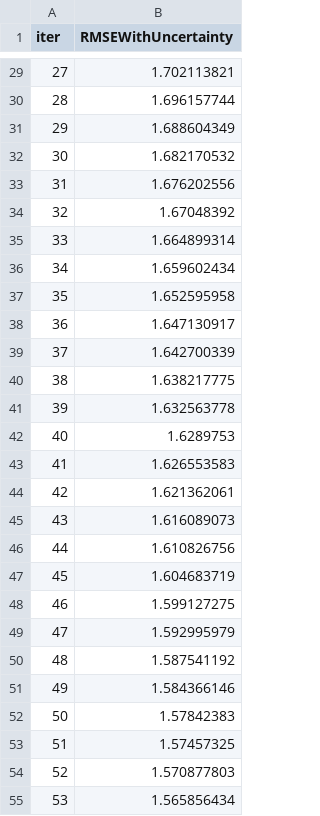
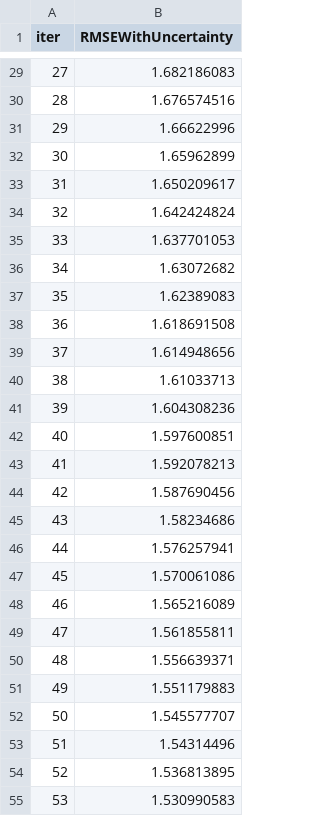
Before and after one commit to WizgallF/UDBoost, a TSV file: catboost_info/learn_error.tsv, drawn as a sheet; only a part is shown, gaps mark what is left out; the diff covers the shown part only.

```diff
--- a/catboost_info/learn_error.tsv
+++ b/catboost_info/learn_error.tsv
@@ -29,27 +29,27 @@ iter	RMSEWithUncertainty
-27	1.702113821
-28	1.696157744
-29	1.688604349
-30	1.682170532
-31	1.676202556
-32	1.67048392
-33	1.664899314
-34	1.659602434
-35	1.652595958
-36	1.647130917
-37	1.642700339
-38	1.638217775
-39	1.632563778
-40	1.6289753
-41	1.626553583
-42	1.621362061
-43	1.616089073
-44	1.610826756
-45	1.604683719
-46	1.599127275
-47	1.592995979
-48	1.587541192
-49	1.584366146
-50	1.57842383
-51	1.57457325
-52	1.570877803
-53	1.565856434
+27	1.682186083
+28	1.676574516
+29	1.66622996
+30	1.65962899
+31	1.650209617
+32	1.642424824
+33	1.637701053
+34	1.63072682
+35	1.62389083
+36	1.618691508
+37	1.614948656
+38	1.61033713
+39	1.604308236
+40	1.597600851
+41	1.592078213
+42	1.587690456
+43	1.58234686
+44	1.576257941
+45	1.570061086
+46	1.565216089
+47	1.561855811
+48	1.556639371
+49	1.551179883
+50	1.545577707
+51	1.54314496
+52	1.536813895
+53	1.530990583
```
Also changed, not shown: 173 edited cells elsewhere in this file, catboost_info/time_left.tsv, 3 other files.
